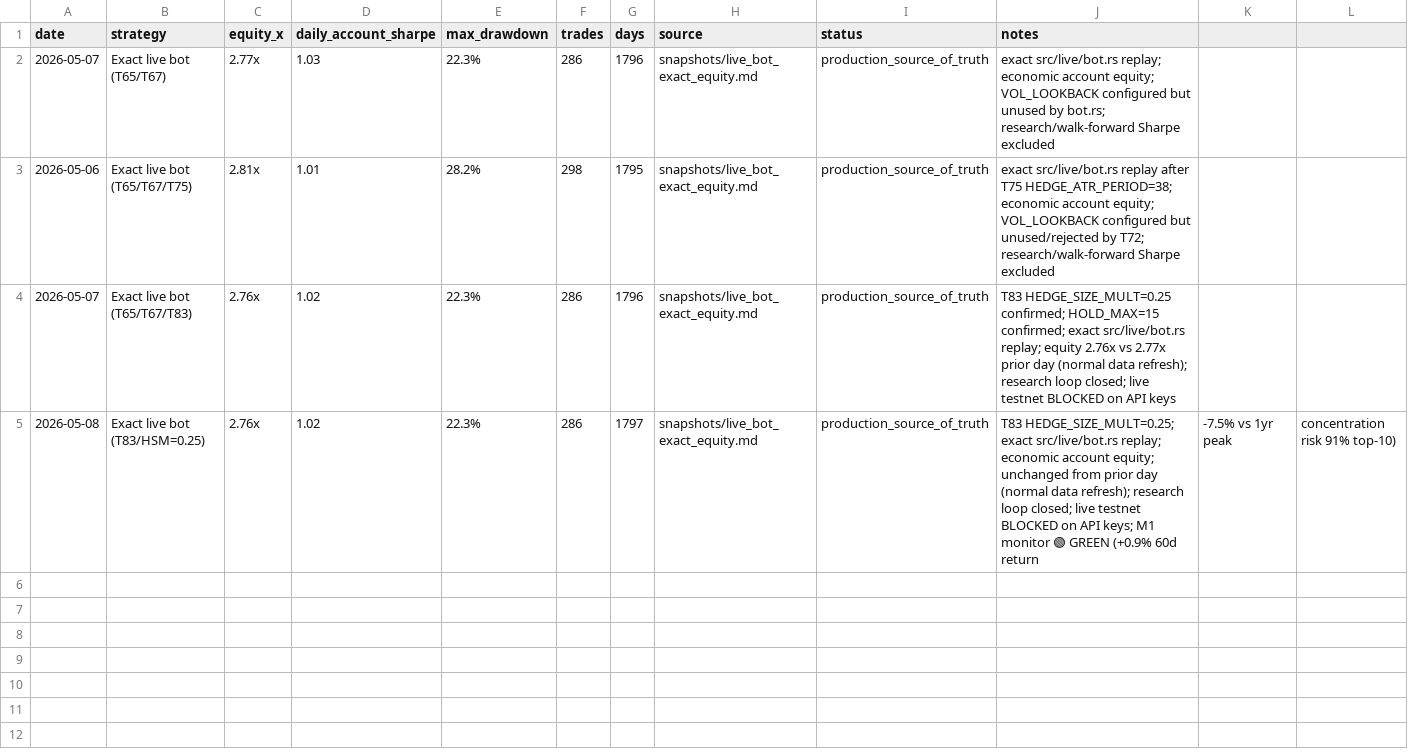
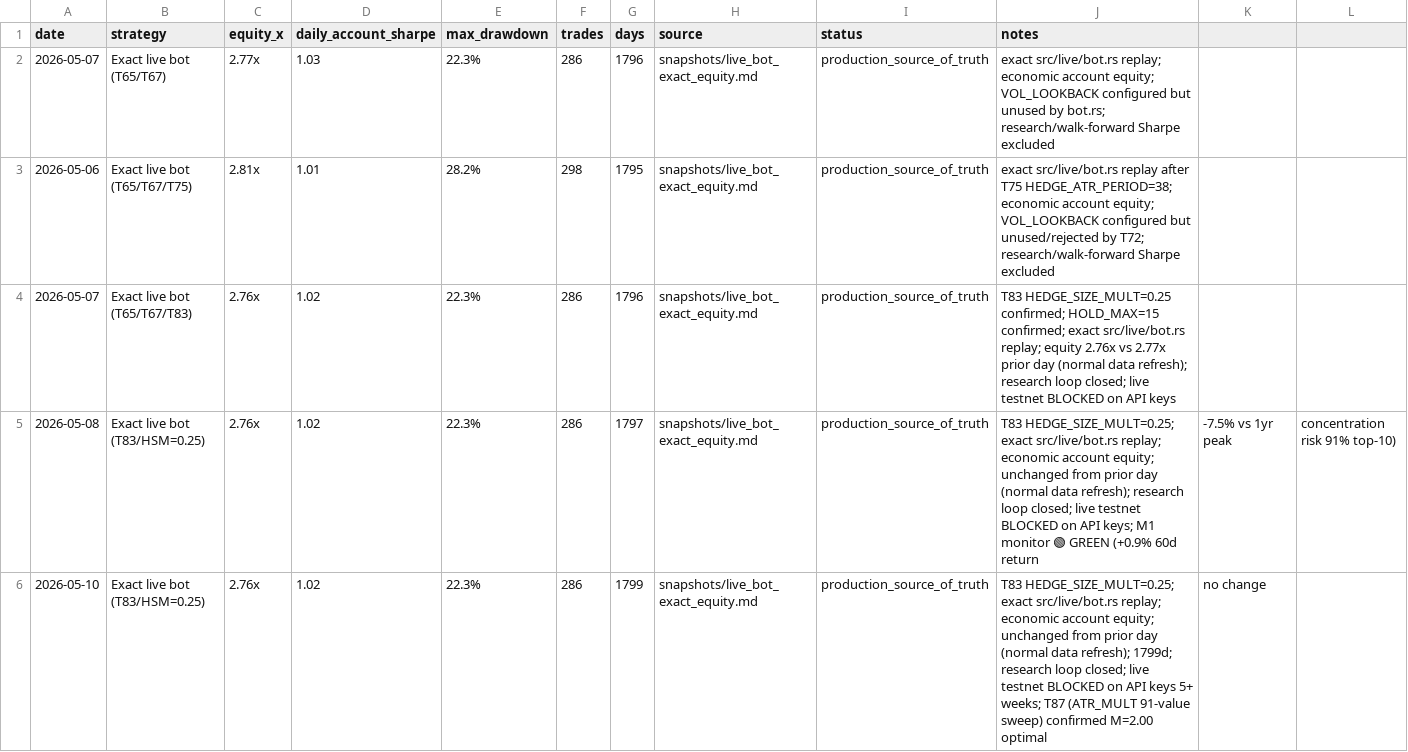
Before and after one commit to noahbclarkson/krypto, a CSV file: reports/daily_progress.csv, drawn as a sheet.

Commit message:
chore: daily progress tracking — 2026-05-10
Exact live: 2.76x / Sharpe 1.02 / DD 22.3% / 286 trades / 1799d
T87 ATR_MULT sweep: M=2.00 confirmed (91-value, no change)
Research: CLOSED. Live testnet BLOCKED 5+ weeks on API keys.

```diff
--- a/reports/daily_progress.csv
+++ b/reports/daily_progress.csv
@@ -5 +5,2 @@ date,strategy,equity_x,daily_account_sharpe,max_drawdown,trades,days,source,stat
 2026-05-08,Exact live bot (T83/HSM=0.25),2.76x,1.02,22.3%,286,1797,snapshots/live_bot_exact_equity.md,production_source_of_truth,T83 HEDGE_SIZE_MULT=0.25; exact src/live/bot.rs replay; economic account equity; unchanged from prior day (normal data refresh); research loop closed; live testnet BLOCKED on API keys; M1 monitor 🟢 GREEN (+0.9% 60d return, -7.5% vs 1yr peak, concentration risk 91% top-10)
+2026-05-10,Exact live bot (T83/HSM=0.25),2.76x,1.02,22.3%,286,1799,snapshots/live_bot_exact_equity.md,production_source_of_truth,T83 HEDGE_SIZE_MULT=0.25; exact src/live/bot.rs replay; economic account equity; unchanged from prior day (normal data refresh); 1799d; research loop closed; live testnet BLOCKED on API keys 5+ weeks; T87 (ATR_MULT 91-value sweep) confirmed M=2.00 optimal, no change
```
Also changed, not shown: 5 other files.
